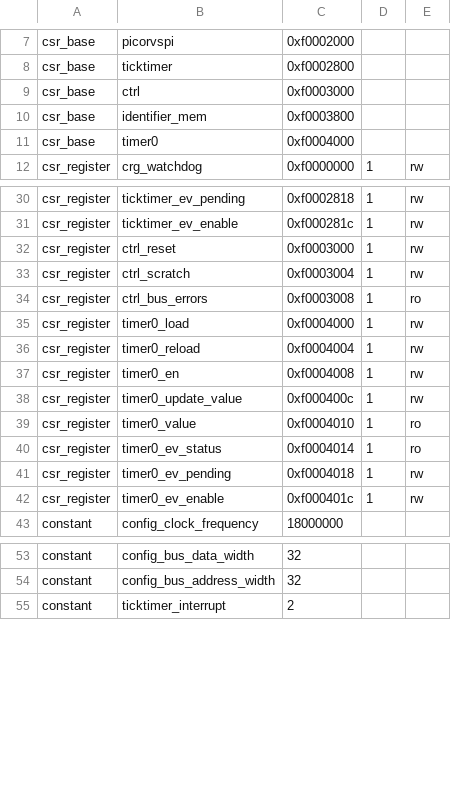
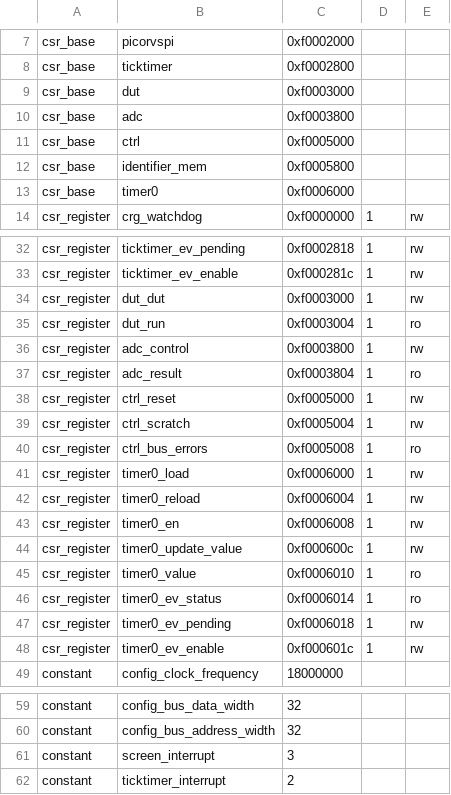
Before and after one commit to betrusted-io/usbc_tester, a CSV file: precursors/csr.csv, drawn as a sheet; only a part is shown, gaps mark what is left out; the diff covers the shown part only.

```diff
--- a/precursors/csr.csv
+++ b/precursors/csr.csv
@@ -8,5 +8,7 @@ csr_base,picorvspi,0xf0002000,,
 csr_base,ticktimer,0xf0002800,,
-csr_base,ctrl,0xf0003000,,
-csr_base,identifier_mem,0xf0003800,,
-csr_base,timer0,0xf0004000,,
+csr_base,dut,0xf0003000,,
+csr_base,adc,0xf0003800,,
+csr_base,ctrl,0xf0005000,,
+csr_base,identifier_mem,0xf0005800,,
+csr_base,timer0,0xf0006000,,
 csr_register,crg_watchdog,0xf0000000,1,rw
@@ -31,13 +33,17 @@ csr_register,ticktimer_ev_pending,0xf0002818,1,rw
 csr_register,ticktimer_ev_enable,0xf000281c,1,rw
-csr_register,ctrl_reset,0xf0003000,1,rw
-csr_register,ctrl_scratch,0xf0003004,1,rw
-csr_register,ctrl_bus_errors,0xf0003008,1,ro
-csr_register,timer0_load,0xf0004000,1,rw
-csr_register,timer0_reload,0xf0004004,1,rw
-csr_register,timer0_en,0xf0004008,1,rw
-csr_register,timer0_update_value,0xf000400c,1,rw
-csr_register,timer0_value,0xf0004010,1,ro
-csr_register,timer0_ev_status,0xf0004014,1,ro
-csr_register,timer0_ev_pending,0xf0004018,1,rw
-csr_register,timer0_ev_enable,0xf000401c,1,rw
+csr_register,dut_dut,0xf0003000,1,rw
+csr_register,dut_run,0xf0003004,1,ro
+csr_register,adc_control,0xf0003800,1,rw
+csr_register,adc_result,0xf0003804,1,ro
+csr_register,ctrl_reset,0xf0005000,1,rw
+csr_register,ctrl_scratch,0xf0005004,1,rw
+csr_register,ctrl_bus_errors,0xf0005008,1,ro
+csr_register,timer0_load,0xf0006000,1,rw
+csr_register,timer0_reload,0xf0006004,1,rw
+csr_register,timer0_en,0xf0006008,1,rw
+csr_register,timer0_update_value,0xf000600c,1,rw
+csr_register,timer0_value,0xf0006010,1,ro
+csr_register,timer0_ev_status,0xf0006014,1,ro
+csr_register,timer0_ev_pending,0xf0006018,1,rw
+csr_register,timer0_ev_enable,0xf000601c,1,rw
 constant,config_clock_frequency,18000000,,
@@ -54,2 +60,3 @@ constant,config_bus_data_width,32,,
 constant,config_bus_address_width,32,,
+constant,screen_interrupt,3,,
 constant,ticktimer_interrupt,2,,
```
Also changed, not shown: 1 edited cell elsewhere in this file, 2 other files.
